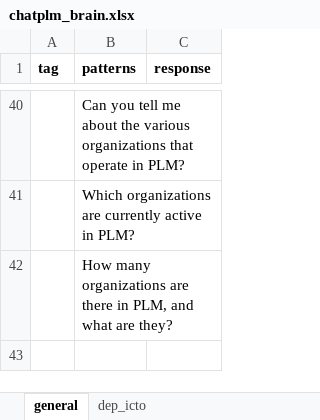
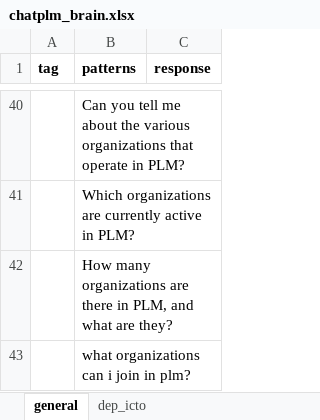
Before and after one commit to amyr11/ChatPLM, an Excel workbook: chatplm/data/chatplm_brain.xlsx, sheet general, drawn as a sheet; only a part is shown, gaps mark what is left out; values as stored, in another font and other column widths than the file's, no borders; charts and pictures not drawn; the diff names each change by its address in the sheet, - before the commit and + after, or states it on an @@ line.

```diff
--- a/chatplm/data/chatplm_brain.xlsx (sheet general)
+++ b/chatplm/data/chatplm_brain.xlsx (sheet general)
+row 43:  | what organizations can i join in plm?
```
Also changed, not shown: 4 other files.
